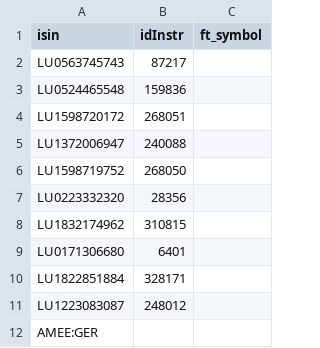
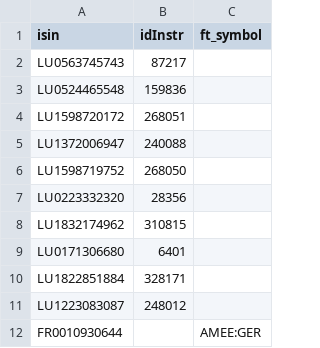
Before and after one commit to kitagrasa/actualizador_fondos4, a CSV file: funds.csv, drawn as a sheet.

Commit message:
Update funds.csv

```diff
--- a/funds.csv
+++ b/funds.csv
@@ -11,2 +11,2 @@ LU1822851884,328171,
 LU1223083087,248012,
-AMEE:GER,,
+FR0010930644,,AMEE:GER
```
